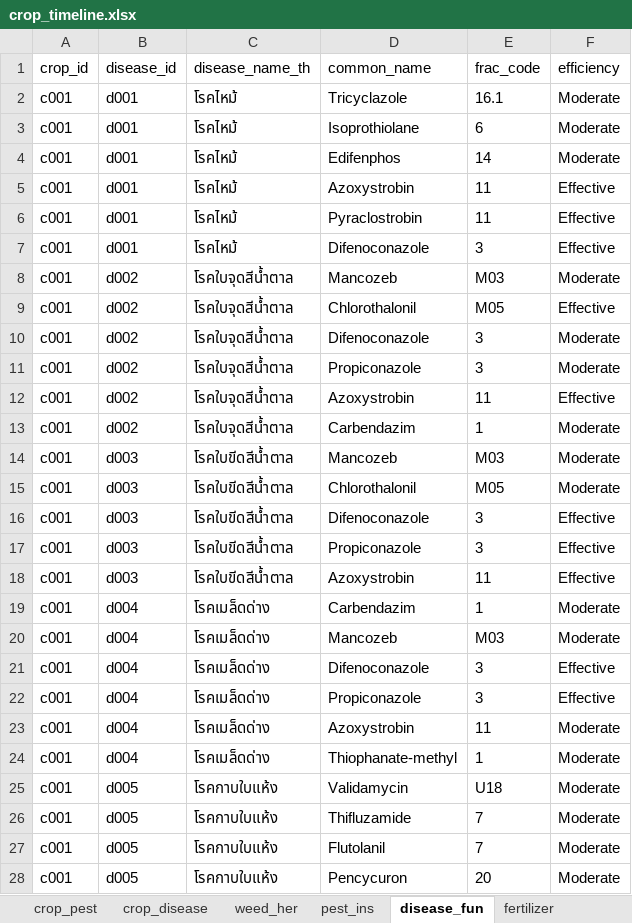
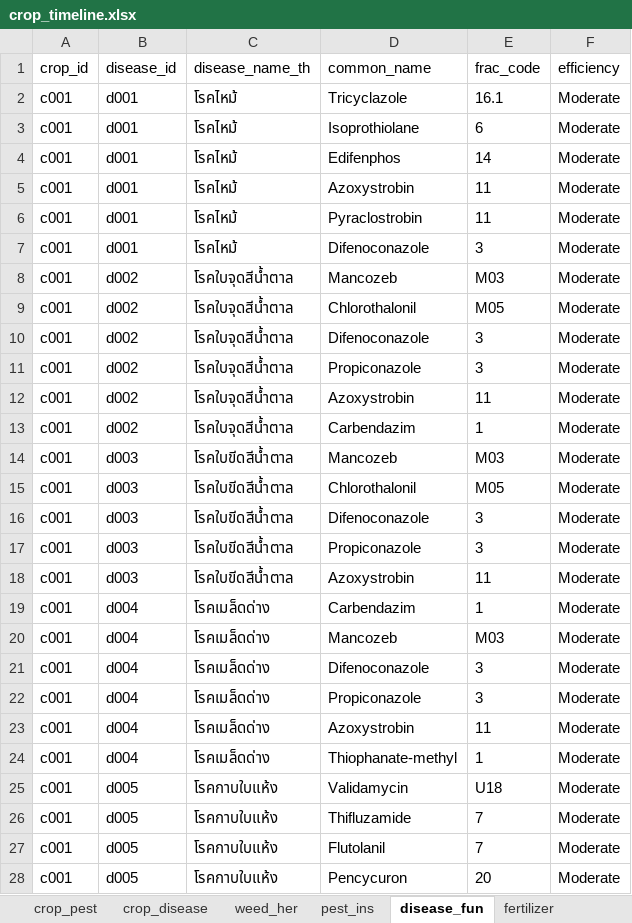
Before and after one commit to Zoneptn/product_timeline_coverage_pricecomparision_final, an Excel workbook: crop_timeline.xlsx, sheet disease_fun, drawn as a sheet; only a part is shown; values as stored, in another font and other column widths than the file's, no borders; the diff covers the shown part only; the diff names each change by its address in the sheet, - before the commit and + after, or states it on an @@ line.

```diff
--- a/crop_timeline.xlsx (sheet disease_fun)
+++ b/crop_timeline.xlsx (sheet disease_fun)
-F5:F7 (efficiency): Effective
+F5:F7 (efficiency): Moderate
-F9 (efficiency): Effective
+F9 (efficiency): Moderate
-F12 (efficiency): Effective
+F12 (efficiency): Moderate
-F16:F18 (efficiency): Effective
+F16:F18 (efficiency): Moderate
-F21:F22 (efficiency): Effective
+F21:F22 (efficiency): Moderate
```
Also changed, not shown: 9 edited cells elsewhere in this sheet, sheet pest_ins, sheet ref, crop_timeline_coverage.xlsx, 3 other files.
